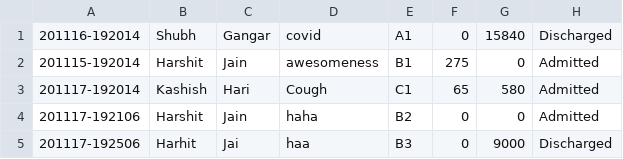
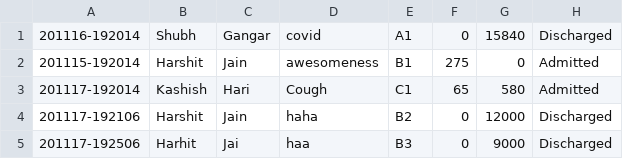
Before and after one commit to HarshitJain28/HKSHospital, a CSV file: src/Hospital/Patients.csv, drawn as a sheet.

```diff
--- a/src/Hospital/Patients.csv
+++ b/src/Hospital/Patients.csv
@@ -3,3 +3,3 @@
 201117-192014,Kashish,Hari,Cough,C1,65,580,Admitted
-201117-192106,Harshit,Jain,haha,B2,0,0,Admitted
+201117-192106,Harshit,Jain,haha,B2,0,12000,Discharged
 201117-192506,Harhit,Jai,haa,B3,0,9000,Discharged
```
Also changed, not shown: out/production/HKSHospital/Hospital/Doctors.csv, out/production/HKSHospital/Hospital/Patients.csv, 8 other files.
